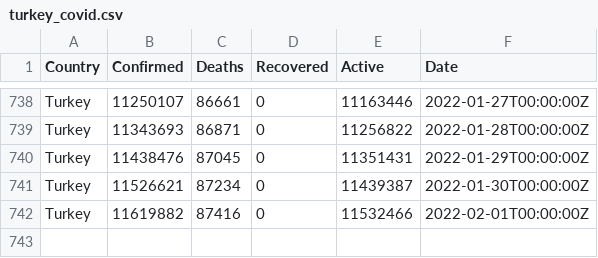
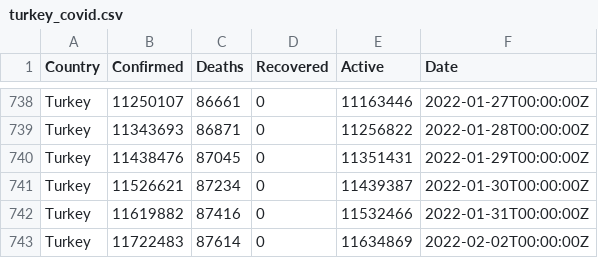
Before and after one commit to ocakhasan/fetch_covid_daily, a CSV file: turkey_covid.csv, drawn as a sheet; only a part is shown, gaps mark what is left out.

```diff
--- a/turkey_covid.csv
+++ b/turkey_covid.csv
@@ -741,2 +741,3 @@ Turkey,11438476,87045,0,11351431,2022-01-29T00:00:00Z
 Turkey,11526621,87234,0,11439387,2022-01-30T00:00:00Z
-Turkey,11619882,87416,0,11532466,2022-02-01T00:00:00Z
+Turkey,11619882,87416,0,11532466,2022-01-31T00:00:00Z
+Turkey,11722483,87614,0,11634869,2022-02-02T00:00:00Z
```
